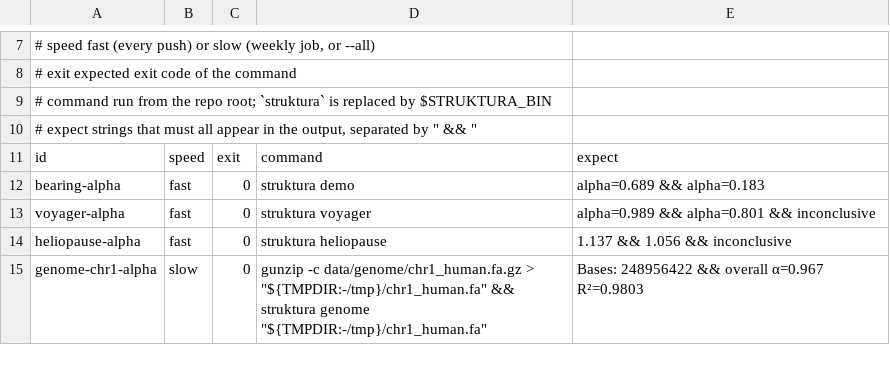
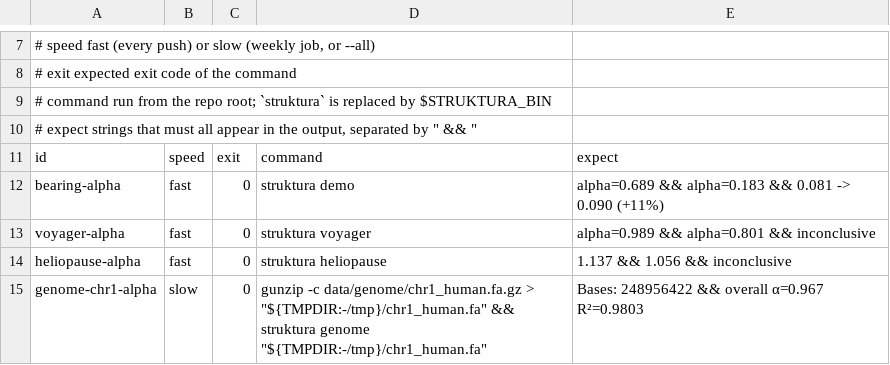
Before and after one commit to koscak-labs/struktura, a TSV file: docs/claims.tsv, drawn as a sheet; only a part is shown, gaps mark what is left out.

```diff
--- a/docs/claims.tsv
+++ b/docs/claims.tsv
@@ -11,3 +11,3 @@
 id	speed	exit	command	expect
-bearing-alpha	fast	0	struktura demo	alpha=0.689 && alpha=0.183
+bearing-alpha	fast	0	struktura demo	alpha=0.689 && alpha=0.183 && 0.081 -> 0.090  (+11%)
 voyager-alpha	fast	0	struktura voyager	alpha=0.989 && alpha=0.801 && inconclusive
```
Also changed, not shown: 12 other files.
